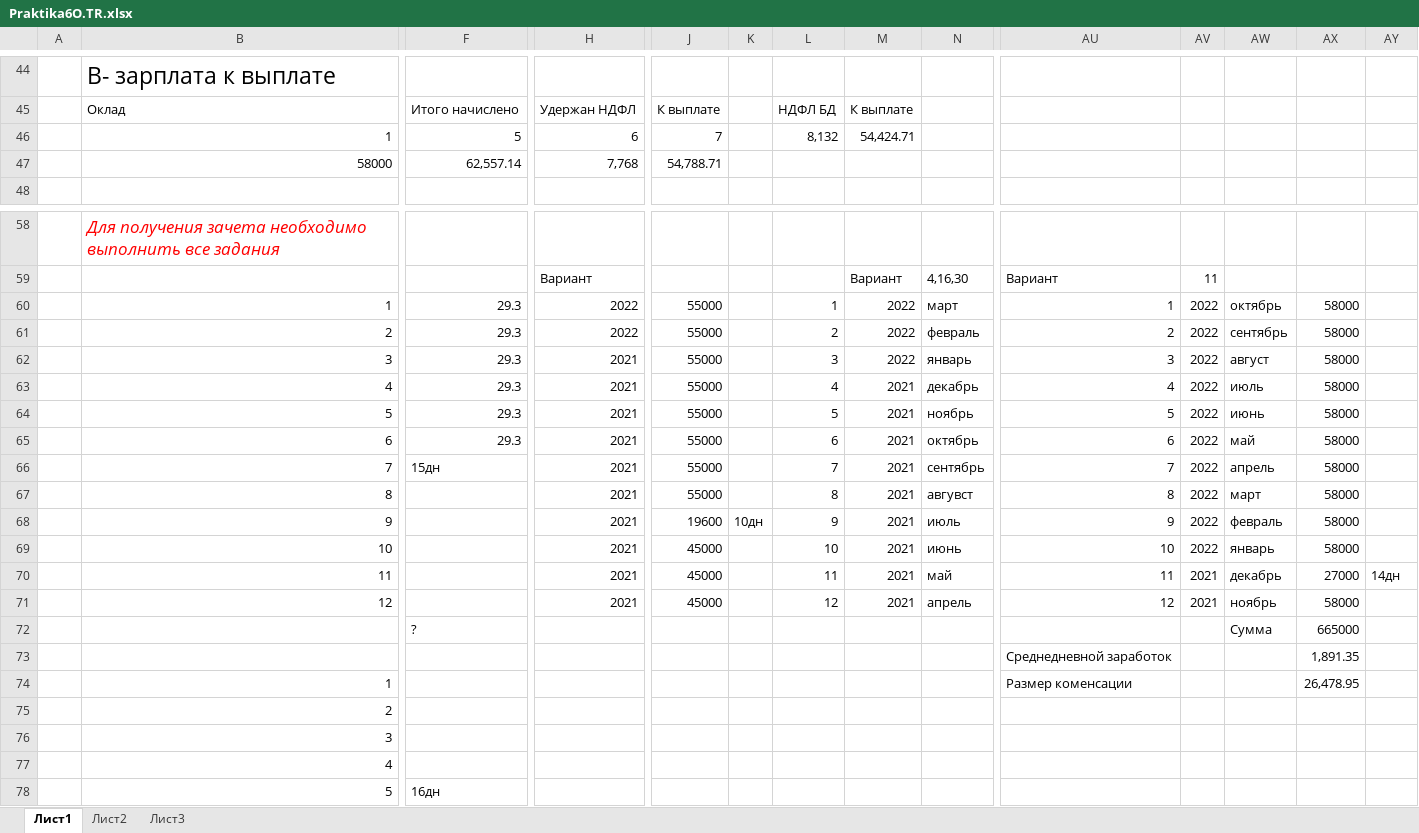
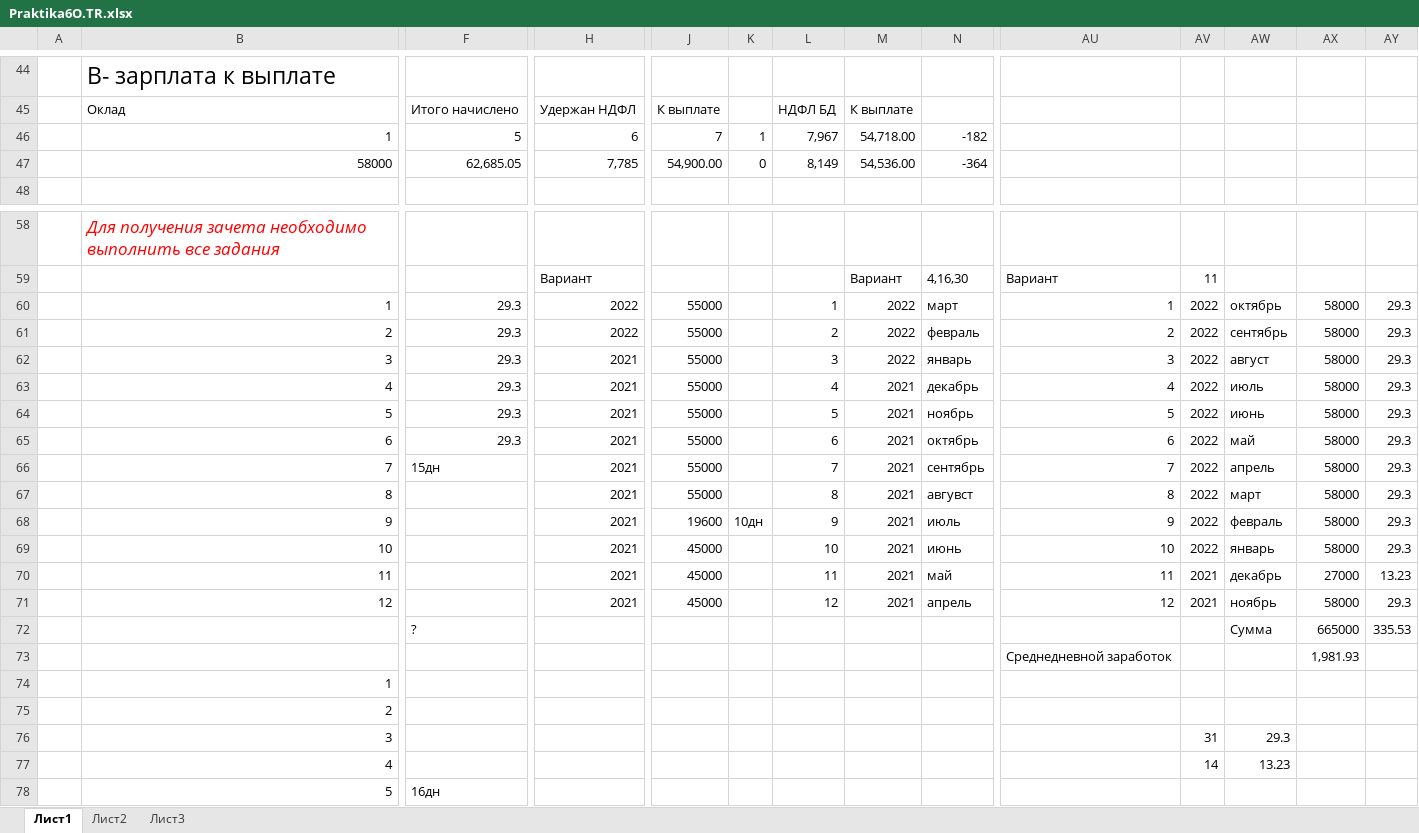
Before and after one commit to Valetoriy/6, an Excel workbook: econ/p6/Praktika6O.TR.xlsx, sheet Лист1, drawn as a sheet; only a part is shown, gaps mark what is left out; values as stored, in another font and other column widths than the file's, no borders; removed rows and columns are numbered as before the commit, all else as after; rows hold the shown columns only; the diff names each change by its address in the sheet, - before the commit and + after, or states it on an @@ line.

Commit message:
[1c] Текст продукционной модели l1 [econ] p6 [pocod] p4

```diff
--- a/econ/p6/Praktika6O.TR.xlsx (sheet Лист1)
+++ b/econ/p6/Praktika6O.TR.xlsx (sheet Лист1)
-K46: (empty)
+K46: 1
-L46: 8,132
+L46: 7,967
-M46: 54,424.71
+M46: 54,718.00
-N46: (empty)
+N46: -182
-row 47:  | 58000 | 62,557.14 | 7,768 | 54,788.71
+row 47:  | 58000 | 62,685.05 | 7,785 | 54,900.00 | 0 | 8,149 | 54,536.00 | -364
-AY60:AY69: (empty)
+AY60:AY69: 29.3
-AY70: 14дн
+AY70: 13.23
-AY71: (empty)
+AY71: 29.3
-AY72: (empty)
+AY72: 335.53
-AX73: 1,891.35
+AX73: 1,981.93
-AU74: Размер коменсации
+AU74: (empty)
-AX74: 26,478.95
+AX74: (empty)
-AV76: (empty)
+AV76: 31
-AW76: (empty)
+AW76: 29.3
-AV77: (empty)
+AV77: 14
-AW77: (empty)
+AW77: 13.23
```
Also changed, not shown: 11 other files.
